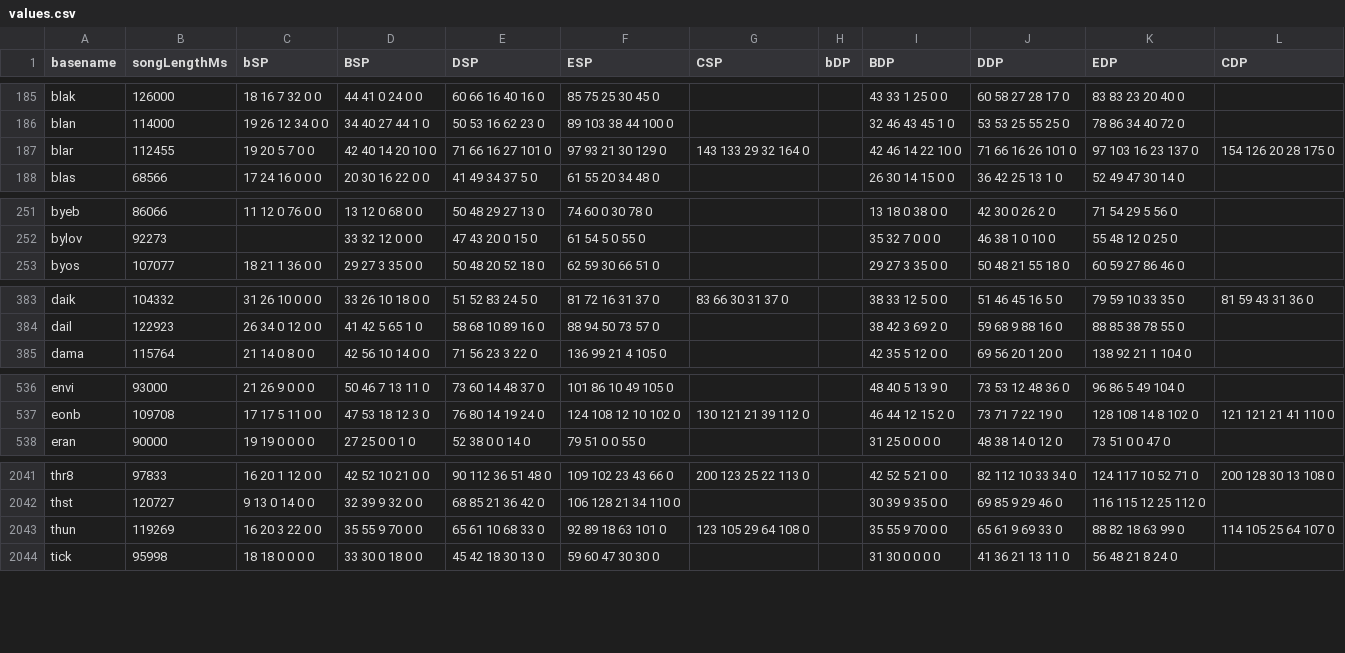
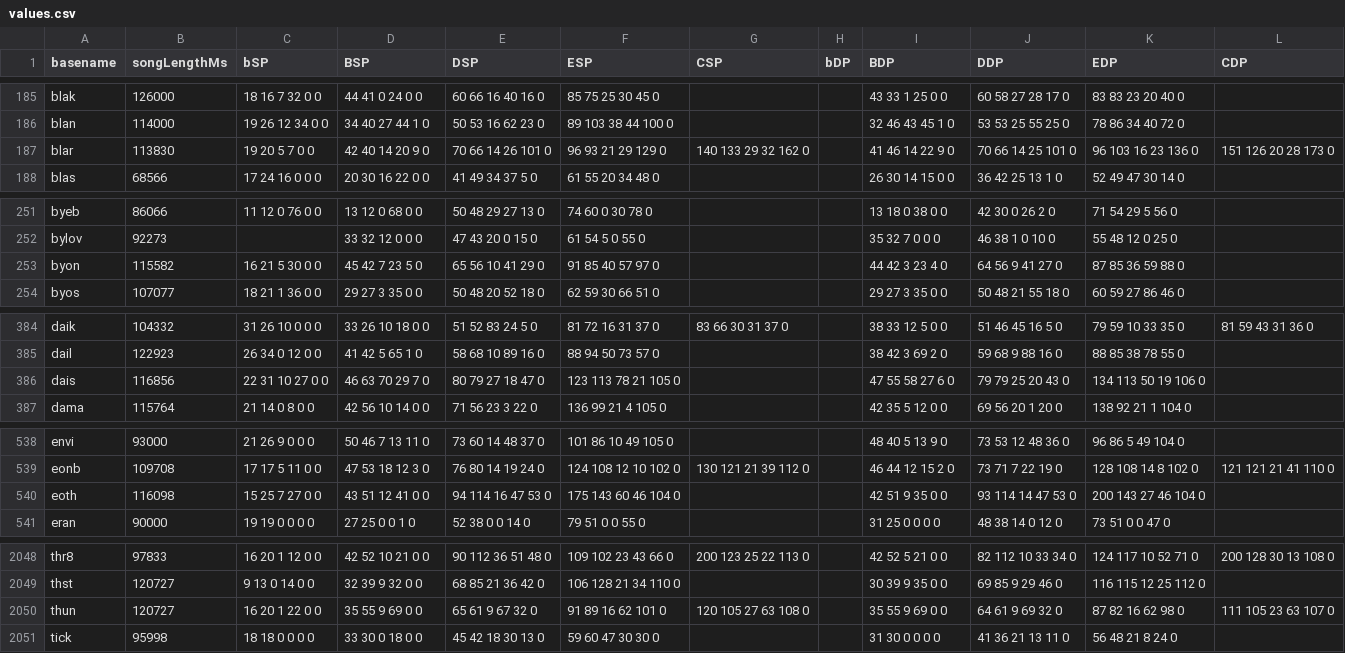
Before and after one commit to aznguymp4/DDR-jackets, a CSV file: calcGrooveRadar/values.csv, drawn as a sheet; only a part is shown, gaps mark what is left out; the diff covers the shown part only.

```diff
--- a/calcGrooveRadar/values.csv
+++ b/calcGrooveRadar/values.csv
@@ -186,3 +186,3 @@ blak,126000,18 16 7 32 0 0,44 41 0 24 0 0,60 66 16 40 16 0,85 75 25 30 45 0,,,43
 blan,114000,19 26 12 34 0 0,34 40 27 44 1 0,50 53 16 62 23 0,89 103 38 44 100 0,,,32 46 43 45 1 0,53 53 25 55 25 0,78 86 34 40 72 0,
-blar,112455,19 20 5 7 0 0,42 40 14 20 10 0,71 66 16 27 101 0,97 93 21 30 129 0,143 133 29 32 164 0,,42 46 14 22 10 0,71 66 16 26 101 0,97 103 16 23 137 0,154 126 20 28 175 0
+blar,113830,19 20 5 7 0 0,42 40 14 20 9 0,70 66 14 26 101 0,96 93 21 29 129 0,140 133 29 32 162 0,,41 46 14 22 9 0,70 66 14 25 101 0,96 103 16 23 136 0,151 126 20 28 173 0
 blas,68566,17 24 16 0 0 0,20 30 16 22 0 0,41 49 34 37 5 0,61 55 20 34 48 0,,,26 30 14 15 0 0,36 42 25 13 1 0,52 49 47 30 14 0,
@@ -252,2 +252,3 @@ byeb,86066,11 12 0 76 0 0,13 12 0 68 0 0,50 48 29 27 13 0,74 60 0 30 78 0,,,13 1
 bylov,92273,,33 32 12 0 0 0,47 43 20 0 15 0,61 54 5 0 55 0,,,35 32 7 0 0 0,46 38 1 0 10 0,55 48 12 0 25 0,
+byon,115582,16 21 5 30 0 0,45 42 7 23 5 0,65 56 10 41 29 0,91 85 40 57 97 0,,,44 42 3 23 4 0,64 56 9 41 27 0,87 85 36 59 88 0,
 byos,107077,18 21 1 36 0 0,29 27 3 35 0 0,50 48 20 52 18 0,62 59 30 66 51 0,,,29 27 3 35 0 0,50 48 21 55 18 0,60 59 27 86 46 0,
@@ -384,2 +385,3 @@ daik,104332,31 26 10 0 0 0,33 26 10 18 0 0,51 52 83 24 5 0,81 72 16 31 37 0,83 6
 dail,122923,26 34 0 12 0 0,41 42 5 65 1 0,58 68 10 89 16 0,88 94 50 73 57 0,,,38 42 3 69 2 0,59 68 9 88 16 0,88 85 38 78 55 0,
+dais,116856,22 31 10 27 0 0,46 63 70 29 7 0,80 79 27 18 47 0,123 113 78 21 105 0,,,47 55 58 27 6 0,79 79 25 20 43 0,134 113 50 19 106 0,
 dama,115764,21 14 0 8 0 0,42 56 10 14 0 0,71 56 23 3 22 0,136 99 21 4 105 0,,,42 35 5 12 0 0,69 56 20 1 20 0,138 92 21 1 104 0,
@@ -537,2 +539,3 @@ envi,93000,21 26 9 0 0 0,50 46 7 13 11 0,73 60 14 48 37 0,101 86 10 49 105 0,,,4
 eonb,109708,17 17 5 11 0 0,47 53 18 12 3 0,76 80 14 19 24 0,124 108 12 10 102 0,130 121 21 39 112 0,,46 44 12 15 2 0,73 71 7 22 19 0,128 108 14 8 102 0,121 121 21 41 110 0
+eoth,116098,15 25 7 27 0 0,43 51 12 41 0 0,94 114 16 47 53 0,175 143 60 46 104 0,,,42 51 9 35 0 0,93 114 14 47 53 0,200 143 27 46 104 0,
 eran,90000,19 19 0 0 0 0,27 25 0 0 1 0,52 38 0 0 14 0,79 51 0 0 55 0,,,31 25 0 0 0 0,48 38 14 0 12 0,73 51 0 0 47 0,
@@ -2042,3 +2049,3 @@ thr8,97833,16 20 1 12 0 0,42 52 10 21 0 0,90 112 36 51 48 0,109 102 23 43 66 0,2
 thst,120727,9 13 0 14 0 0,32 39 9 32 0 0,68 85 21 36 42 0,106 128 21 34 110 0,,,30 39 9 35 0 0,69 85 9 29 46 0,116 115 12 25 112 0,
-thun,119269,16 20 3 22 0 0,35 55 9 70 0 0,65 61 10 68 33 0,92 89 18 63 101 0,123 105 29 64 108 0,,35 55 9 70 0 0,65 61 9 69 33 0,88 82 18 63 99 0,114 105 25 64 107 0
+thun,120727,16 20 1 22 0 0,35 55 9 69 0 0,65 61 9 67 32 0,91 89 16 62 101 0,120 105 27 63 108 0,,35 55 9 69 0 0,64 61 9 69 32 0,87 82 16 62 98 0,111 105 23 63 107 0
 tick,95998,18 18 0 0 0 0,33 30 0 18 0 0,45 42 18 30 13 0,59 60 47 30 30 0,,,31 30 0 0 0 0,41 36 21 13 11 0,56 48 21 8 24 0,
```
Also changed, not shown: 5 added rows and 78 edited cells elsewhere in this file, 47 other files.
